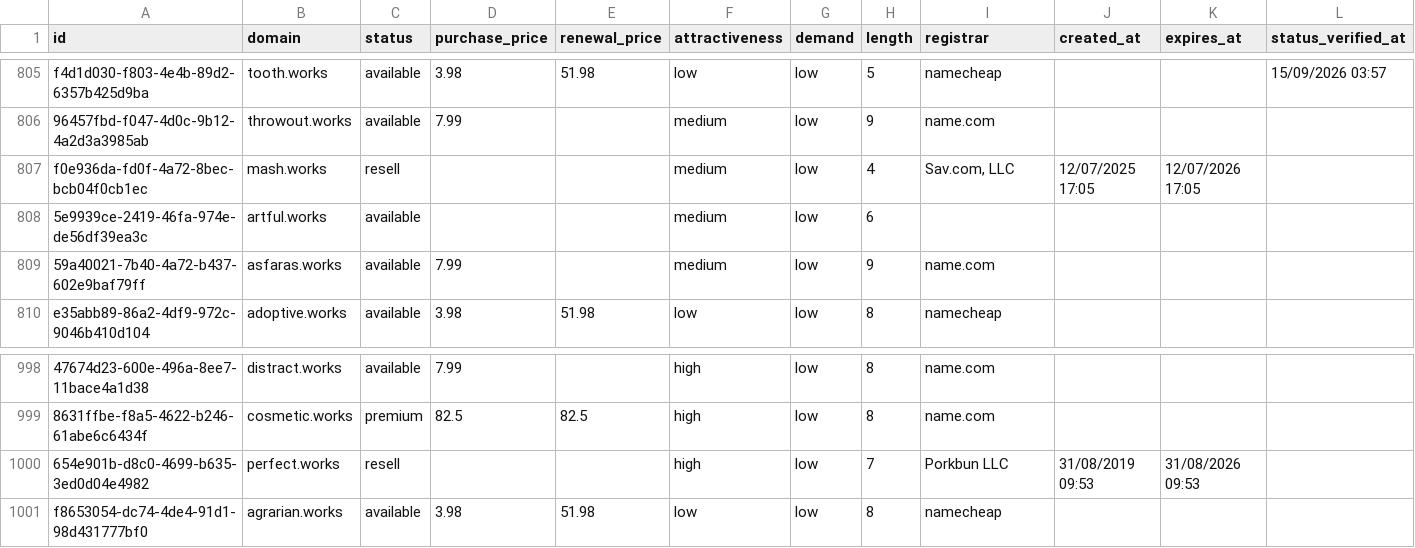
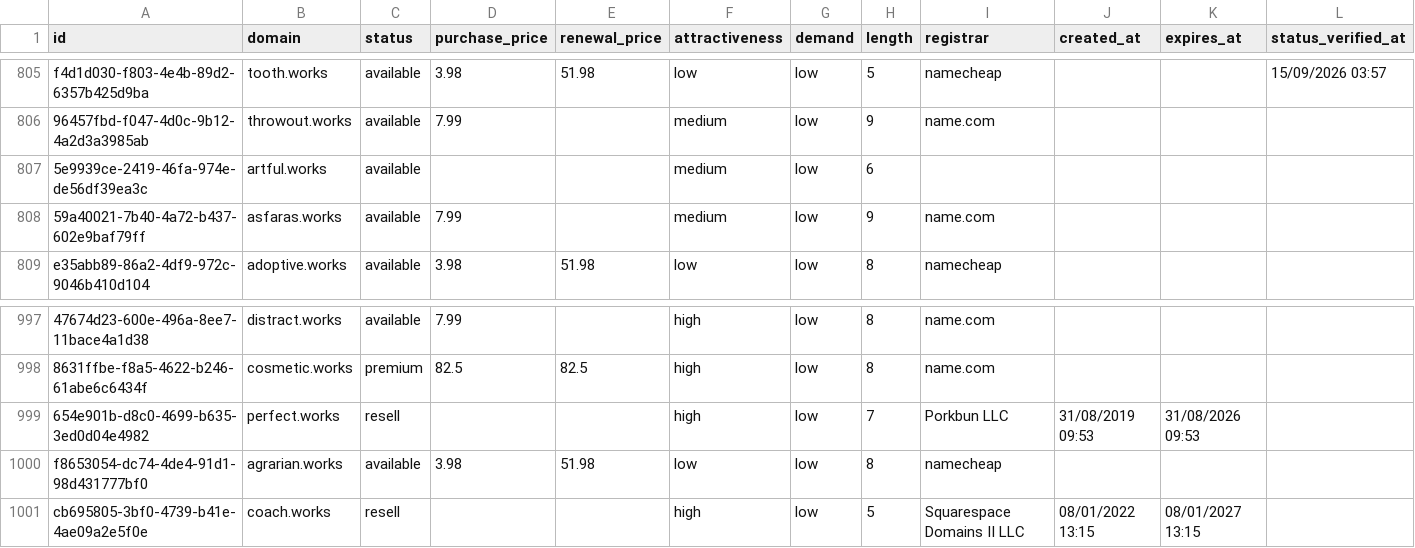
Before and after one commit to UniqueDomains/works-oneword-domains, a CSV file: works.csv, drawn as a sheet; only a part is shown, gaps mark what is left out; removed rows and columns are numbered as before the commit, all else as after; the diff names each change by its address in the sheet, - before the commit and + after, or states it on an @@ line.

Commit message:
Domains update

```diff
--- a/works.csv
+++ b/works.csv
-row 807: f0e936da-fd0f-4a72-8bec-bcb04f0cb1ec | mash.works | resell |  |  | medium | low | 4 | Sav.com, LLC | 12/07/2025 17:05 | 12/07/2026 17:05
+row 1001: cb695805-3bf0-4739-b41e-4ae09a2e5f0e | coach.works | resell |  |  | high | low | 5 | Squarespace Domains II LLC | 08/01/2022 13:15 | 08/01/2027 13:15
```
Also changed, not shown: 3 other files.
